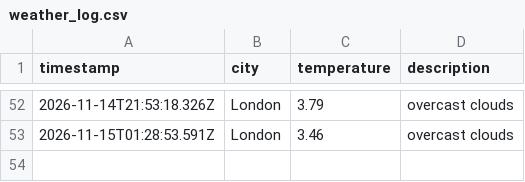
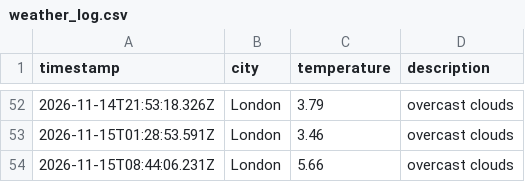
Before and after one commit to AnnaS120/weather_dataOps, a CSV file: data/weather_log.csv, drawn as a sheet; only a part is shown, gaps mark what is left out.

```diff
--- a/data/weather_log.csv
+++ b/data/weather_log.csv
@@ -53 +53,2 @@ timestamp,city,temperature,description
 2026-11-15T01:28:53.591Z,London,3.46,overcast clouds
+2026-11-15T08:44:06.231Z,London,5.66,overcast clouds
```
Also changed, not shown: 1 other file.
